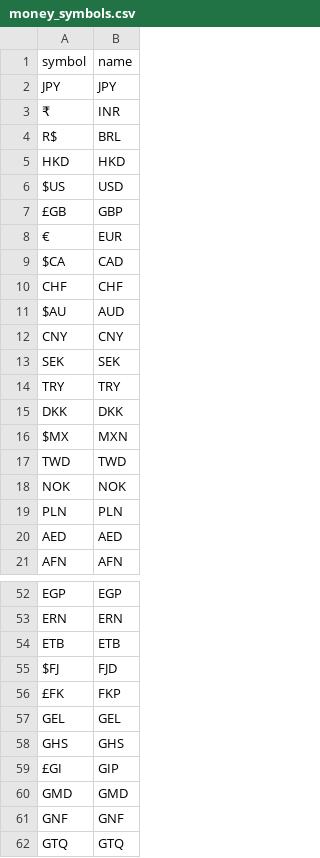
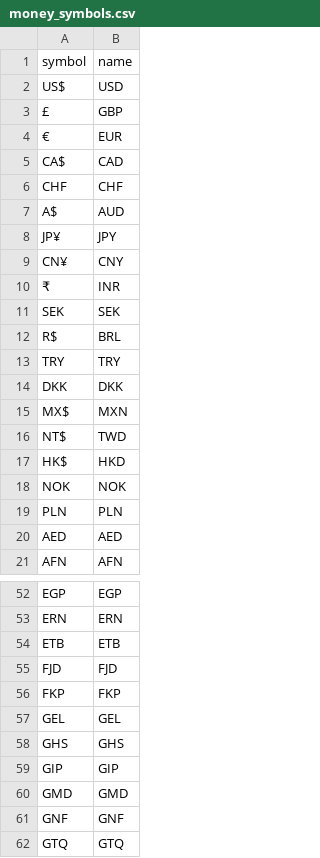
Before and after one commit to Nathanmalnoury/hotels, a CSV file: data/money_symbols.csv, drawn as a sheet; only a part is shown, gaps mark what is left out; the diff covers the shown part only.

```diff
--- a/data/money_symbols.csv
+++ b/data/money_symbols.csv
@@ -1,18 +1,18 @@
 symbol,name
-JPY,JPY
+US$,USD
+£,GBP
+€,EUR
+CA$,CAD
+CHF,CHF
+A$,AUD
+JP¥,JPY
+CN¥,CNY
 ₹,INR
+SEK,SEK
 R$,BRL
-HKD,HKD
-$US,USD
-£GB,GBP
-€,EUR
-$CA,CAD
-CHF,CHF
-$AU,AUD
-CNY,CNY
-SEK,SEK
 TRY,TRY
 DKK,DKK
-$MX,MXN
-TWD,TWD
+MX$,MXN
+NT$,TWD
+HK$,HKD
 NOK,NOK
@@ -54,7 +54,7 @@ ERN,ERN
 ETB,ETB
-$FJ,FJD
-£FK,FKP
+FJD,FJD
+FKP,FKP
 GEL,GEL
 GHS,GHS
-£GI,GIP
+GIP,GIP
 GMD,GMD
```
Also changed, not shown: 1 added row, 1 removed row and 17 edited cells elsewhere in this file, 6 other files.
